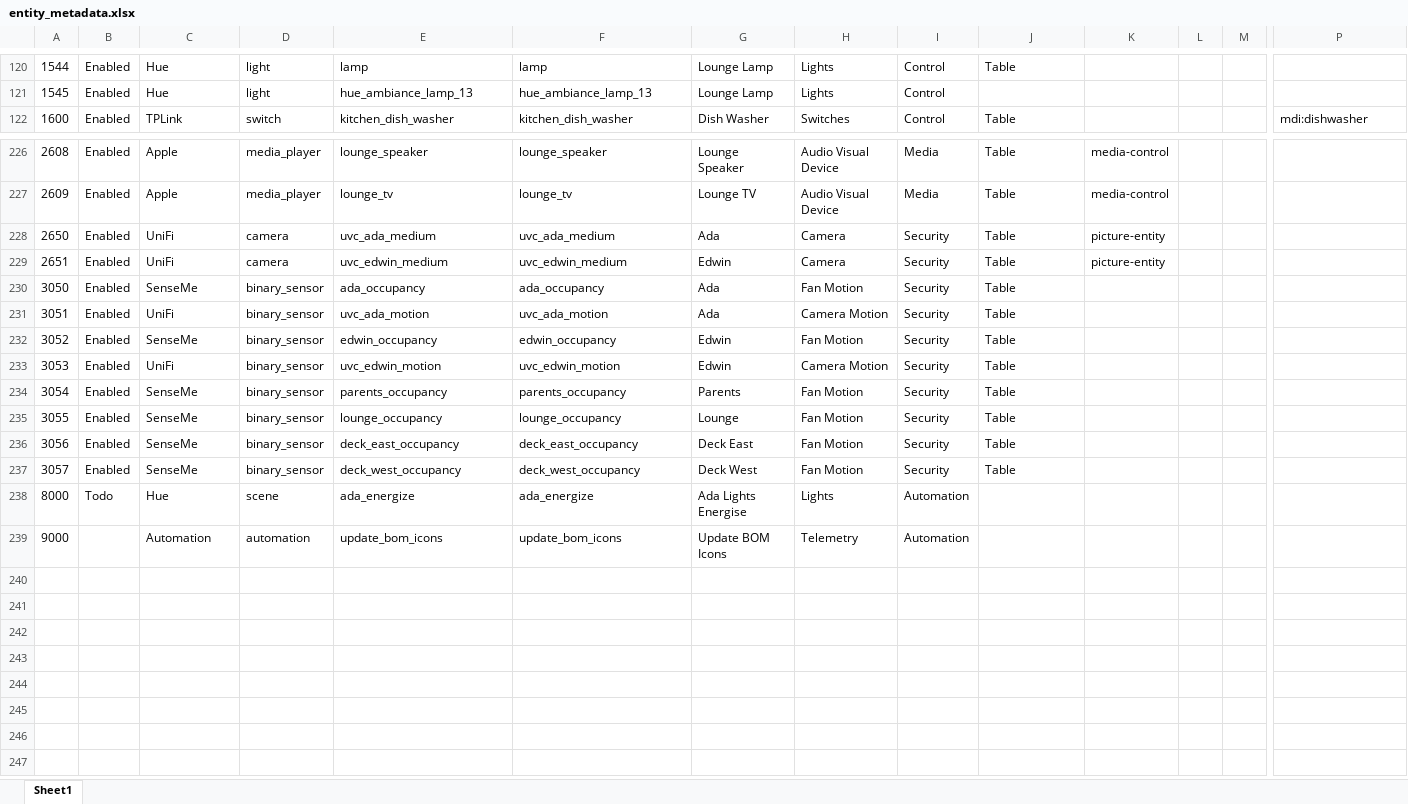
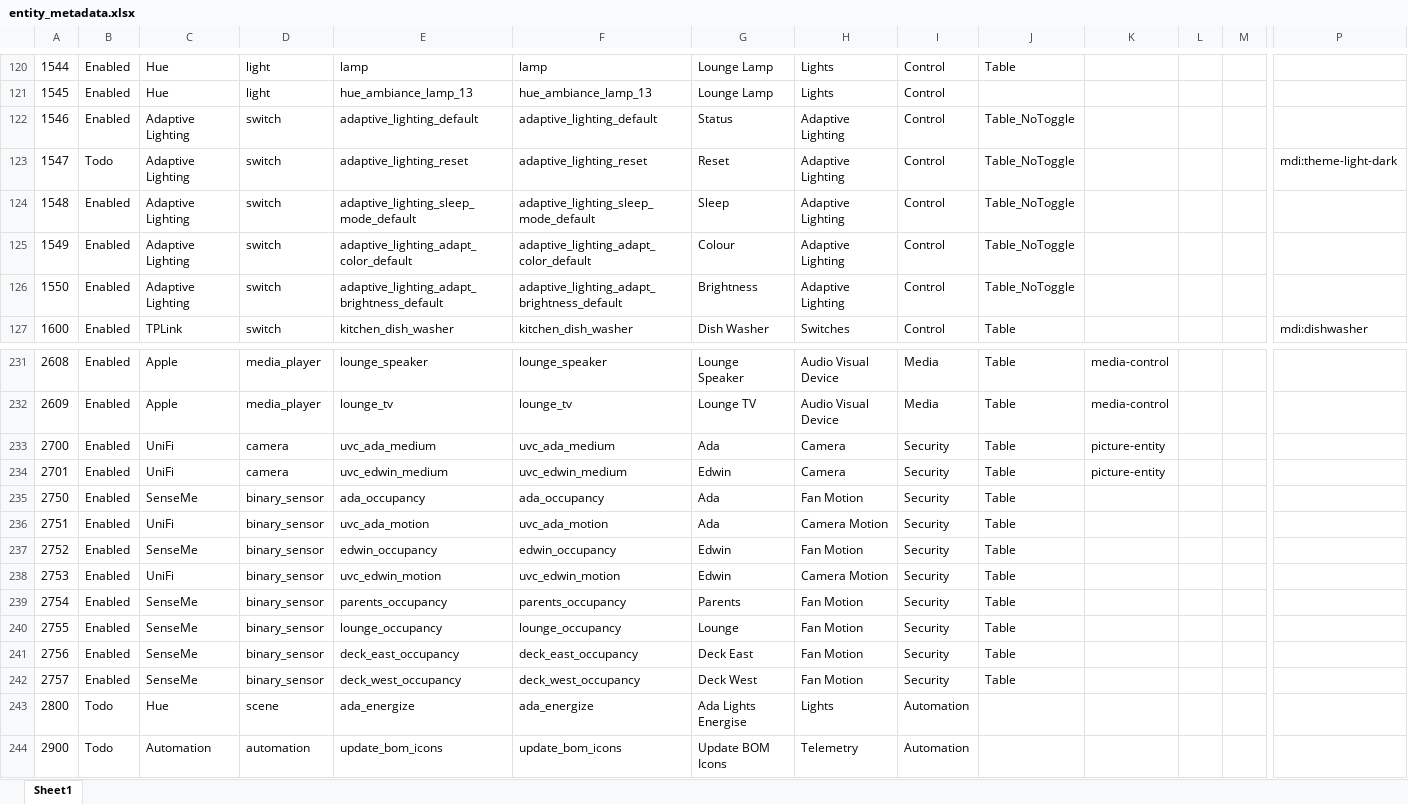
Before and after one commit to ggear/asystem, an Excel workbook: macbook-flo/homeassistant/src/main/resources/entity_metadata.xlsx, sheet Sheet1, drawn as a sheet; only a part is shown, gaps mark what is left out; values as stored, in another font and other column widths than the file's, no borders; table styles not drawn; addresses are those after the commit; rows hold the shown columns only; the diff covers the shown part only; the diff names each change by its address in the sheet, - before the commit and + after, or states it on an @@ line.

```diff
--- a/macbook-flo/homeassistant/src/main/resources/entity_metadata.xlsx (sheet Sheet1)
+++ b/macbook-flo/homeassistant/src/main/resources/entity_metadata.xlsx (sheet Sheet1)
+row 122: 1546 | Enabled | Adaptive Lighting | switch | adaptive_lighting_default | adaptive_lighting_default | Status | Adaptive Lighting | Control | Table_NoToggle
+row 123: 1547 | Todo | Adaptive Lighting | switch | adaptive_lighting_reset | adaptive_lighting_reset | Reset | Adaptive Lighting | Control | Table_NoToggle |  |  |  | mdi:theme-light-dark
+row 124: 1548 | Enabled | Adaptive Lighting | switch | adaptive_lighting_sleep_mode_default | adaptive_lighting_sleep_mode_default | Sleep | Adaptive Lighting | Control | Table_NoToggle
+row 125: 1549 | Enabled | Adaptive Lighting | switch | adaptive_lighting_adapt_color_default | adaptive_lighting_adapt_color_default | Colour | Adaptive Lighting | Control | Table_NoToggle
+row 126: 1550 | Enabled | Adaptive Lighting | switch | adaptive_lighting_adapt_brightness_default | adaptive_lighting_adapt_brightness_default | Brightness | Adaptive Lighting | Control | Table_NoToggle
-A233: 2650
+A233: 2700
-A234: 2651
+A234: 2701
-A235: 3050
+A235: 2750
-A236: 3051
+A236: 2751
-A237: 3052
+A237: 2752
-A238: 3053
+A238: 2753
-A239: 3054
+A239: 2754
-A240: 3055
+A240: 2755
-A241: 3056
+A241: 2756
-A242: 3057
+A242: 2757
-A243: 8000
+A243: 2800
-A244: 9000
+A244: 2900
-B244: (empty)
+B244: Todo
```
Also changed, not shown: 77 edited cells elsewhere in this sheet, formulas that keep their value, 20 other files.
